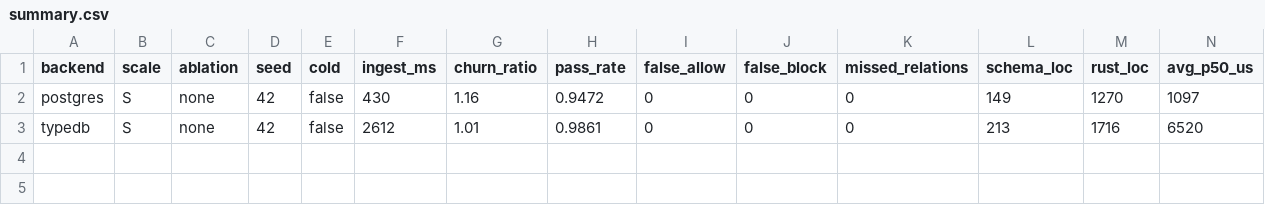
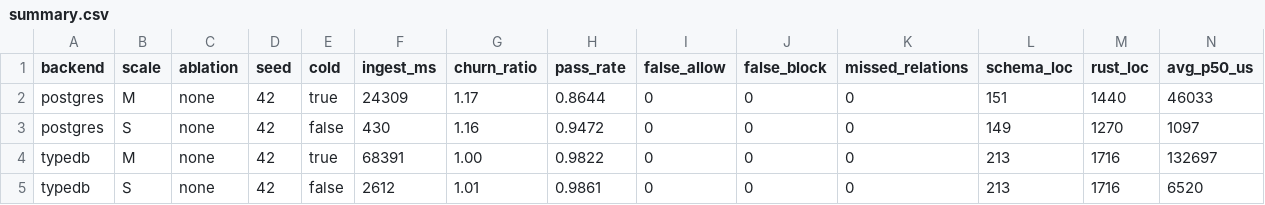
Before and after one commit to jeanbapt/typedb-eval, a CSV file: results/summary.csv, drawn as a sheet; only a part is shown; rows hold the shown columns only; the diff names each change by its address in the sheet, - before the commit and + after, or states it on an @@ line.

```diff
--- a/results/summary.csv
+++ b/results/summary.csv
+row 2: postgres | M | none | 42 | true | 24309 | 1.17 | 0.8644 | 0 | 0 | 0 | 151 | 1440 | 46033
+row 4: typedb | M | none | 42 | true | 68391 | 1.00 | 0.9822 | 0 | 0 | 0 | 213 | 1716 | 132697
```
Also changed, not shown: 6 other files.
